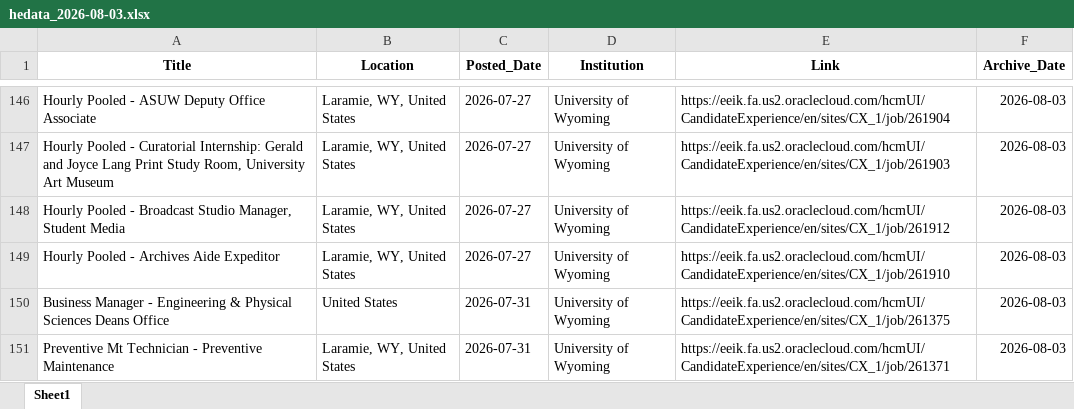
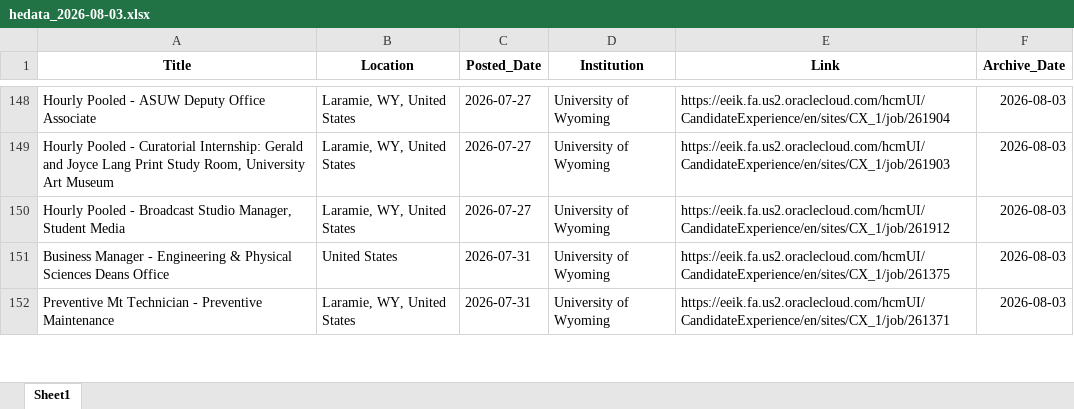
Before and after one commit to bostickmike/Wyoming-Education-Jobs-Dashboard, an Excel workbook: Archived_HE_Data/hedata_2026-08-03.xlsx, sheet Sheet1, drawn as a sheet; only a part is shown, gaps mark what is left out; values as stored, in another font and other column widths than the file's, no borders; removed rows and columns are numbered as before the commit, all else as after; the diff covers the shown part only; the diff names each change by its address in the sheet, - before the commit and + after, or states it on an @@ line.

```diff
--- a/Archived_HE_Data/hedata_2026-08-03.xlsx (sheet Sheet1)
+++ b/Archived_HE_Data/hedata_2026-08-03.xlsx (sheet Sheet1)
-row 149: Hourly Pooled - Archives Aide Expeditor | Laramie, WY, United States | 2026-07-27 | University of Wyoming | https://eeik.fa.us2.oraclecloud.com/hcmUI/CandidateExperience/en/sites/CX_1/job/261910 | 2026-08-03
```
Also changed, not shown: 11 added rows, 9 removed rows, 26 moved rows and 9 edited cells elsewhere in this sheet, Wy_Ed_Jobs/hedata.xlsx, 8 other files.
